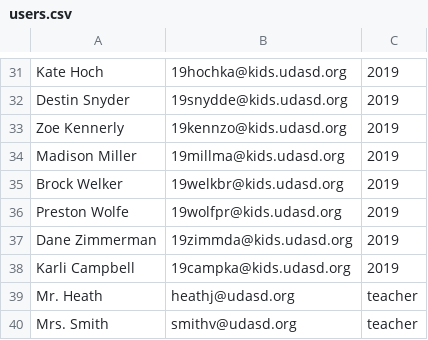
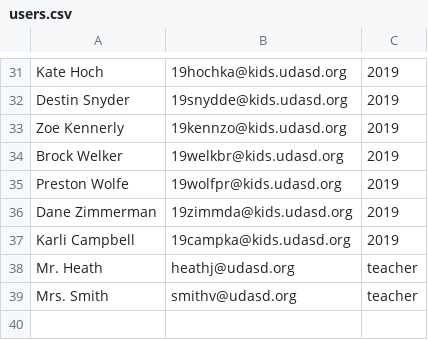
Before and after one commit to connorskees/opal, a CSV file: users.csv, drawn as a sheet; only a part is shown, gaps mark what is left out.

Commit message:
Remove Madison Miller
:-1:

```diff
--- a/users.csv
+++ b/users.csv
@@ -33,3 +33,2 @@ Destin Snyder,19snydde@kids.udasd.org,2019
 Zoe Kennerly,19kennzo@kids.udasd.org,2019
-Madison Miller,19millma@kids.udasd.org,2019
 Brock Welker,19welkbr@kids.udasd.org,2019
```
Also changed, not shown: 1 other file.
